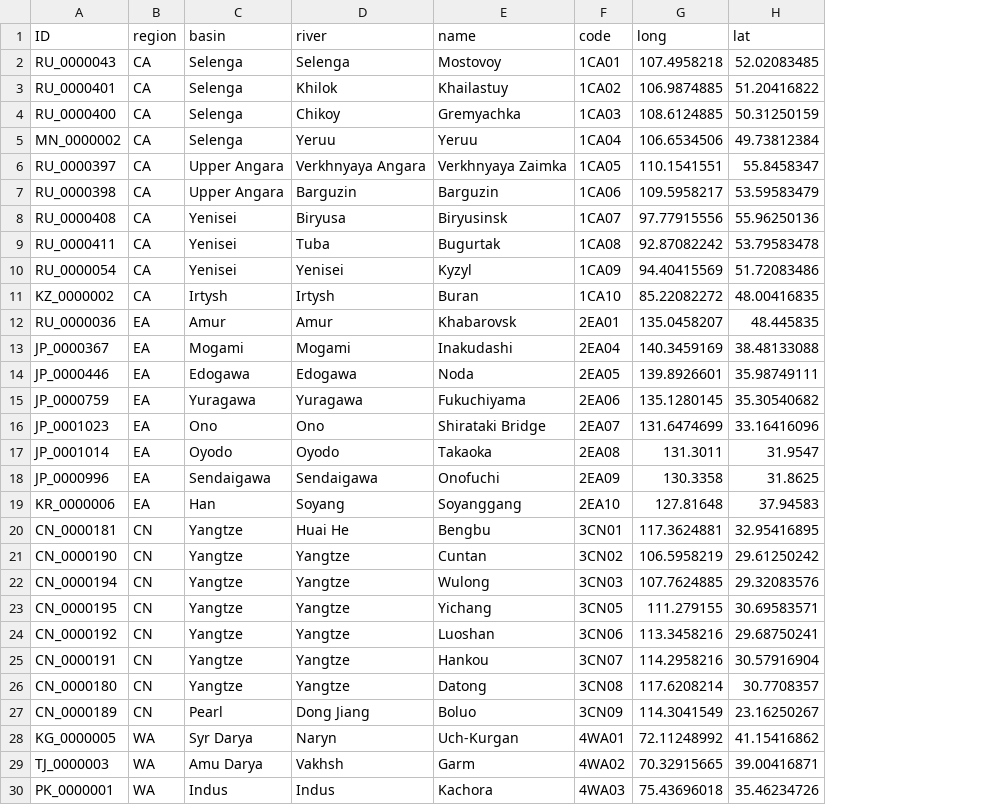
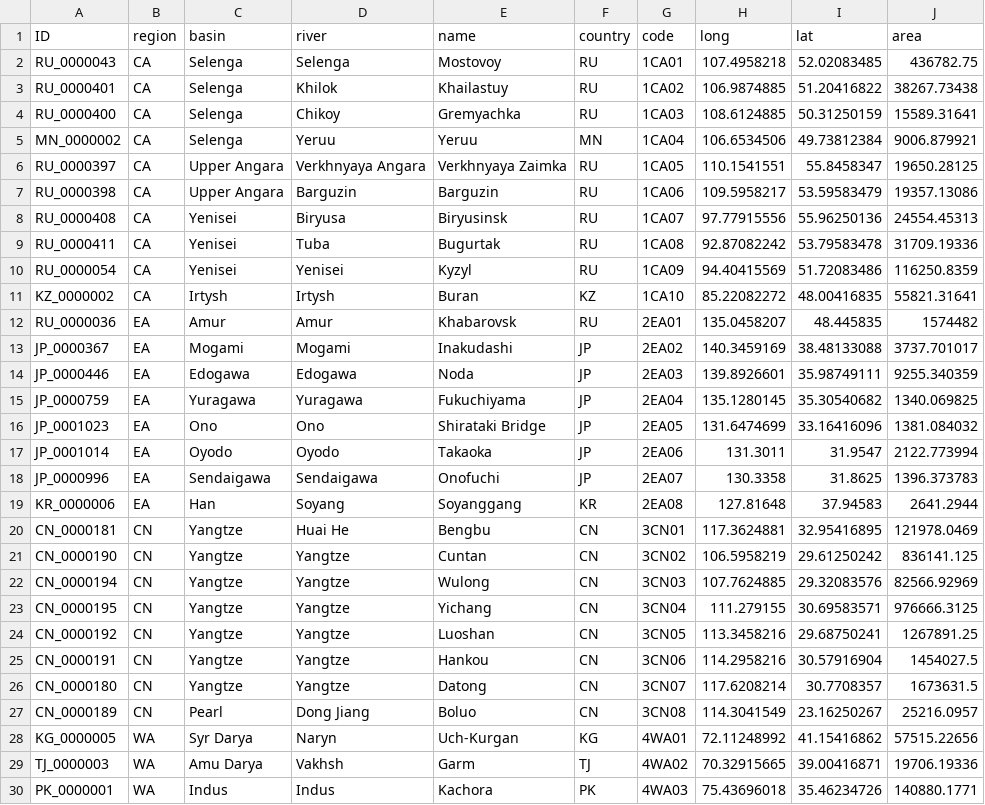
Before and after one commit to ntthung/paleo-asia, a CSV file: data/instQ_meta.csv, drawn as a sheet; only a part is shown; addresses are those after the commit; the diff covers the shown part only; the diff names each change by its address in the sheet, - before the commit and + after, or states it on an @@ line.

```diff
--- a/data/instQ_meta.csv
+++ b/data/instQ_meta.csv
+column F (country), rows 2-30: RU | RU | RU | MN | RU | RU | RU | RU | RU | KZ | RU | JP | JP | JP | JP | JP | JP | KR | CN | CN | CN | CN | CN | CN | CN | CN | KG | TJ | PK
+column J (area), rows 2-30: 436782.75 | 38267.73438 | 15589.31641 | 9006.879921 | 19650.28125 | 19357.13086 | 24554.45313 | 31709.19336 | 116250.8359 | 55821.31641 | 1574482 | 3737.701017 | 9255.340359 | 1340.069825 | 1381.084032 | 2122.773994 | 1396.373783 | 2641.2944 | 121978.0469 | 836141.125 | 82566.92969 | 976666.3125 | 1267891.25 | 1454027.5 | 1673631.5 | 25216.0957 | 57515.22656 | 19706.19336 | 140880.1771
-G13 (code): 2EA04
+G13 (code): 2EA02
-G14 (code): 2EA05
+G14 (code): 2EA03
-G15 (code): 2EA06
+G15 (code): 2EA04
-G16 (code): 2EA07
+G16 (code): 2EA05
-G17 (code): 2EA08
+G17 (code): 2EA06
-G18 (code): 2EA09
+G18 (code): 2EA07
-G19 (code): 2EA10
+G19 (code): 2EA08
-G23 (code): 3CN05
+G23 (code): 3CN04
-G24 (code): 3CN06
+G24 (code): 3CN05
-G25 (code): 3CN07
+G25 (code): 3CN06
-G26 (code): 3CN08
+G26 (code): 3CN07
-G27 (code): 3CN09
+G27 (code): 3CN08
```
Also changed, not shown: 14 added rows and 17 edited cells elsewhere in this file, data/instQsummary.csv, 18 other files.
